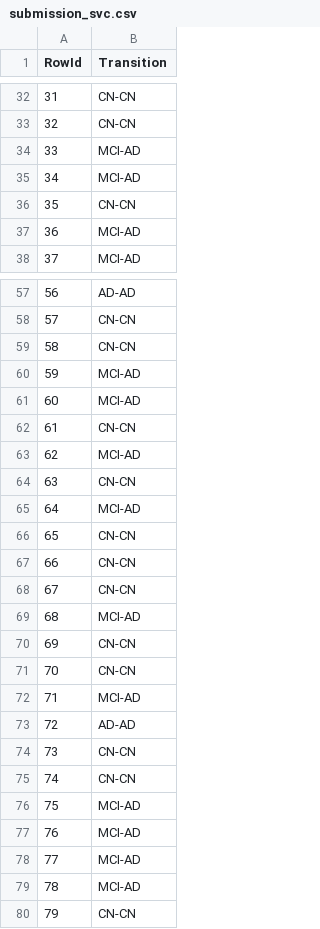
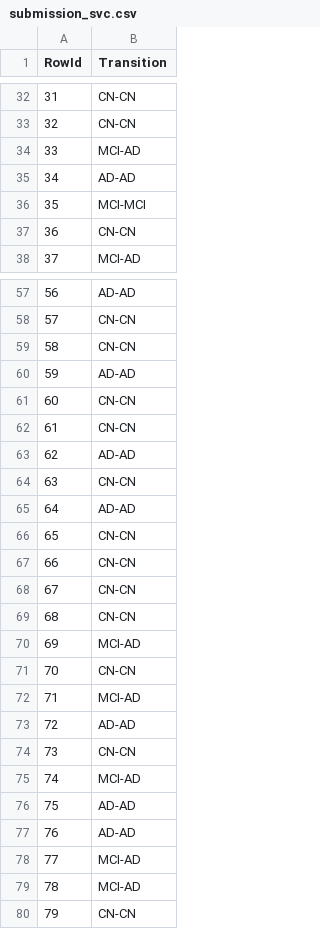
Before and after one commit to AntonioSilva03/Projeto-DAA, a CSV file: submissions/submission_svc.csv, drawn as a sheet; only a part is shown, gaps mark what is left out; the diff covers the shown part only.

```diff
--- a/submissions/submission_svc.csv
+++ b/submissions/submission_svc.csv
@@ -34,5 +34,5 @@ RowId,Transition
 33,MCI-AD
-34,MCI-AD
-35,CN-CN
-36,MCI-AD
+34,AD-AD
+35,MCI-MCI
+36,CN-CN
 37,MCI-AD
@@ -59,8 +59,8 @@ RowId,Transition
 58,CN-CN
-59,MCI-AD
-60,MCI-AD
+59,AD-AD
+60,CN-CN
 61,CN-CN
-62,MCI-AD
+62,AD-AD
 63,CN-CN
-64,MCI-AD
+64,AD-AD
 65,CN-CN
@@ -68,4 +68,4 @@ RowId,Transition
 67,CN-CN
-68,MCI-AD
-69,CN-CN
+68,CN-CN
+69,MCI-AD
 70,CN-CN
@@ -74,5 +74,5 @@ RowId,Transition
 73,CN-CN
-74,CN-CN
-75,MCI-AD
-76,MCI-AD
+74,MCI-AD
+75,AD-AD
+76,AD-AD
 77,MCI-AD
```
Also changed, not shown: 23 edited cells elsewhere in this file, submissions/submission_gbc.csv, submissions/submission_xgb.csv, 9 other files.
